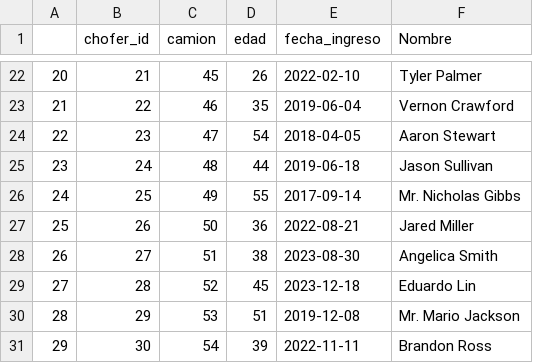
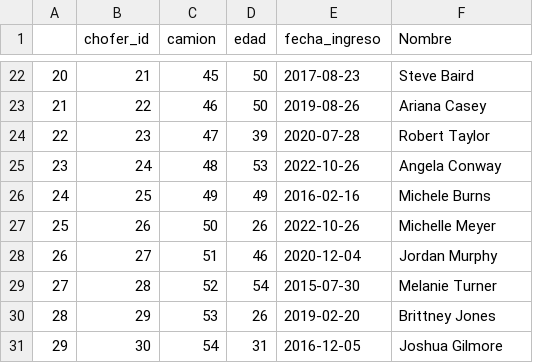
Before and after one commit to mbbau/Simulations_of_Concrete_production, a CSV file: dim_choferes.csv, drawn as a sheet; only a part is shown, gaps mark what is left out; the diff covers the shown part only.

```diff
--- a/dim_choferes.csv
+++ b/dim_choferes.csv
@@ -22,10 +22,10 @@
-20,21,45,26,2022-02-10,Tyler Palmer
-21,22,46,35,2019-06-04,Vernon Crawford
-22,23,47,54,2018-04-05,Aaron Stewart
-23,24,48,44,2019-06-18,Jason Sullivan
-24,25,49,55,2017-09-14,Mr. Nicholas Gibbs
-25,26,50,36,2022-08-21,Jared Miller
-26,27,51,38,2023-08-30,Angelica Smith
-27,28,52,45,2023-12-18,Eduardo Lin
-28,29,53,51,2019-12-08,Mr. Mario Jackson
-29,30,54,39,2022-11-11,Brandon Ross
+20,21,45,50,2017-08-23,Steve Baird
+21,22,46,50,2019-08-26,Ariana Casey
+22,23,47,39,2020-07-28,Robert Taylor
+23,24,48,53,2022-10-26,Angela Conway
+24,25,49,49,2016-02-16,Michele Burns
+25,26,50,26,2022-10-26,Michelle Meyer
+26,27,51,46,2020-12-04,Jordan Murphy
+27,28,52,54,2015-07-30,Melanie Turner
+28,29,53,26,2019-02-20,Brittney Jones
+29,30,54,31,2016-12-05,Joshua Gilmore
```
Also changed, not shown: 117 edited cells elsewhere in this file, dim_clientes.csv, 5 other files.
